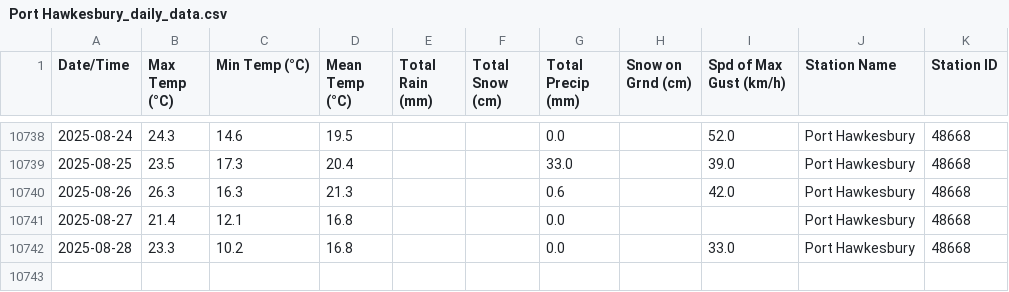
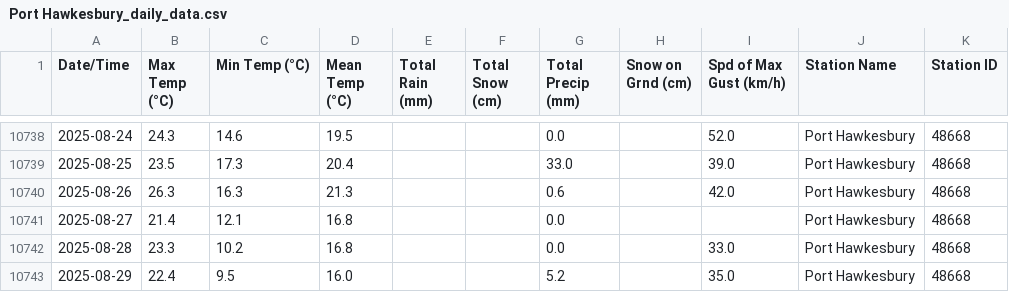
Before and after one commit to robertgwx/atl-climate-viewer, a CSV file: climate_data/NS/Port Hawkesbury_daily_data.csv, drawn as a sheet; only a part is shown, gaps mark what is left out.

```diff
--- a/climate_data/NS/Port Hawkesbury_daily_data.csv
+++ b/climate_data/NS/Port Hawkesbury_daily_data.csv
@@ -10742 +10742,2 @@ Date/Time,Max Temp (°C),Min Temp (°C),Mean Temp (°C),Total Rain (mm),Total Sn
 2025-08-28,23.3,10.2,16.8,,,0.0,,33.0,Port Hawkesbury,48668
+2025-08-29,22.4,9.5,16.0,,,5.2,,35.0,Port Hawkesbury,48668
```
Also changed, not shown: climate_data/NL/Mary's Harbour_daily_data.csv, climate_data/NS/Beaver Island_daily_data.csv, 47 other files.
